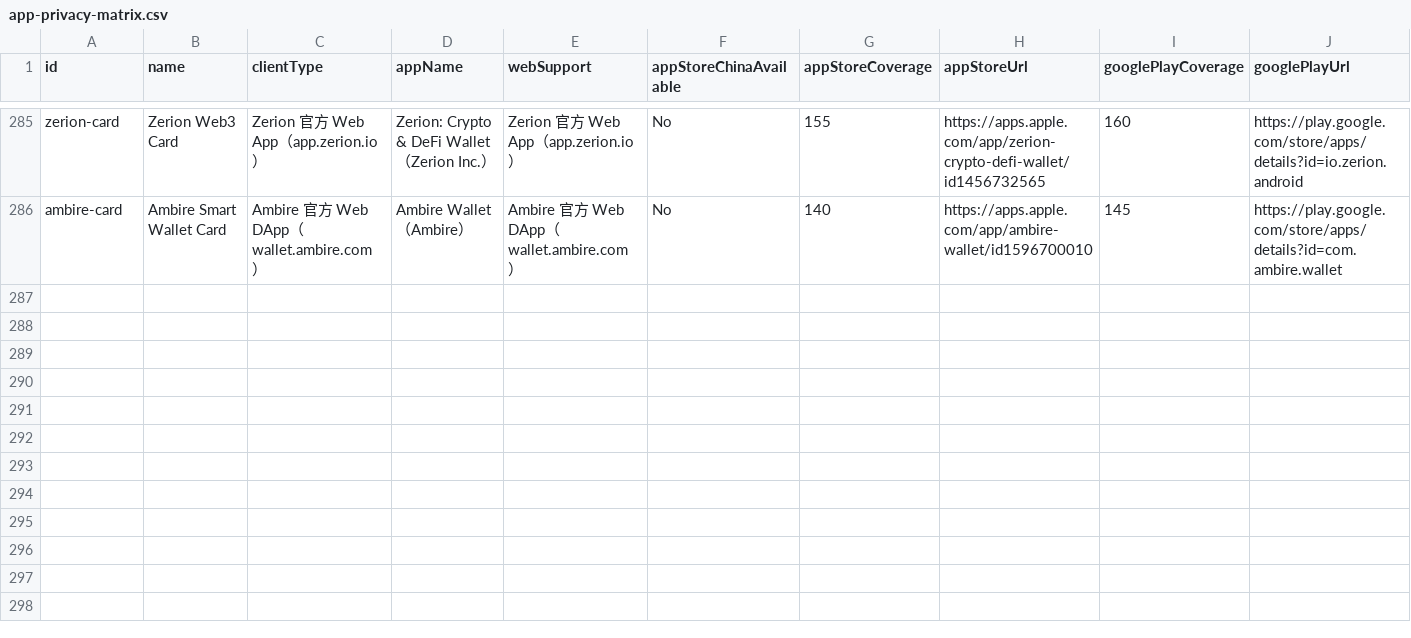
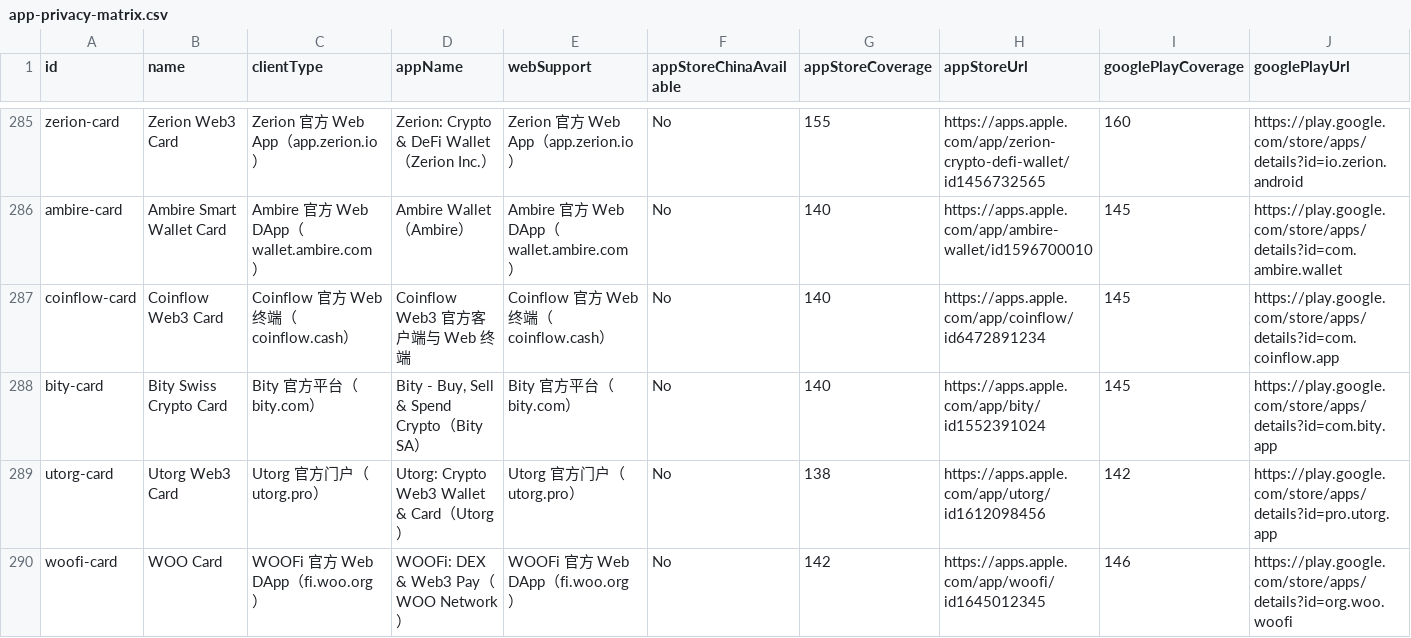
Before and after one commit to liam1024-tech/awesome-crypto-cards, a CSV file: data/app-privacy-matrix.csv, drawn as a sheet; only a part is shown, gaps mark what is left out; rows hold the shown columns only; the diff names each change by its address in the sheet, - before the commit and + after, or states it on an @@ line.

```diff
--- a/data/app-privacy-matrix.csv
+++ b/data/app-privacy-matrix.csv
+row 287: coinflow-card | Coinflow Web3 Card | Coinflow 官方 Web 终端（coinflow.cash） | Coinflow Web3 官方客户端与 Web 终端 | Coinflow 官方 Web 终端（coinflow.cash） | No | 140 | https://apps.apple.com/app/coinflow/id6472891234 | 145 | https://play.google.com/store/apps/details?id=com.coinflow.app
+row 288: bity-card | Bity Swiss Crypto Card | Bity 官方平台（bity.com） | Bity - Buy, Sell & Spend Crypto（Bity SA） | Bity 官方平台（bity.com） | No | 140 | https://apps.apple.com/app/bity/id1552391024 | 145 | https://play.google.com/store/apps/details?id=com.bity.app
+row 289: utorg-card | Utorg Web3 Card | Utorg 官方门户（utorg.pro） | Utorg: Crypto Web3 Wallet & Card（Utorg） | Utorg 官方门户（utorg.pro） | No | 138 | https://apps.apple.com/app/utorg/id1612098456 | 142 | https://play.google.com/store/apps/details?id=pro.utorg.app
+row 290: woofi-card | WOO Card | WOOFi 官方 Web DApp（fi.woo.org） | WOOFi: DEX & Web3 Pay（WOO Network） | WOOFi 官方 Web DApp（fi.woo.org） | No | 142 | https://apps.apple.com/app/woofi/id1645012345 | 146 | https://play.google.com/store/apps/details?id=org.woo.woofi
```
Also changed, not shown: data/card-changelogs.csv, data/payment-compatibility.csv, 6 other files.
